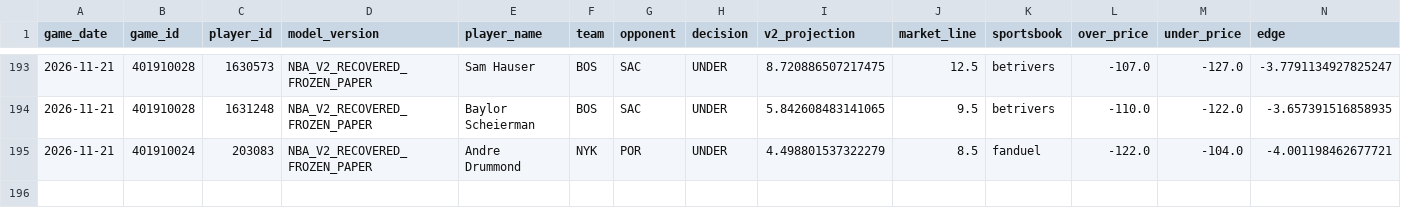
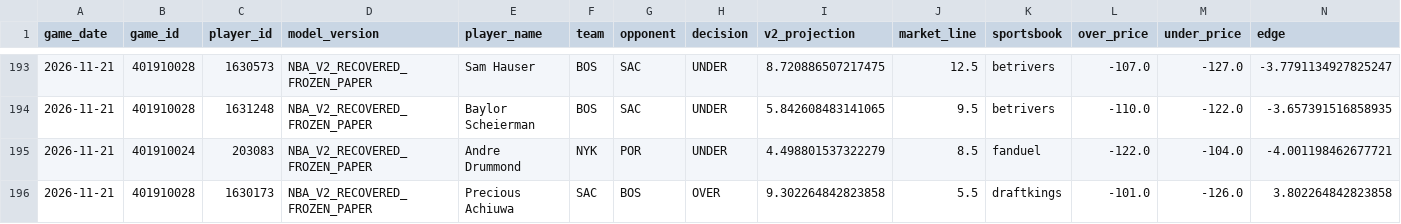
Before and after one commit to easymoneyschulz/sports-betting-command-center, a CSV file: public_data/nba_v2_recovered_paper_tracker.csv, drawn as a sheet; only a part is shown, gaps mark what is left out; rows hold the shown columns only; the diff names each change by its address in the sheet, - before the commit and + after, or states it on an @@ line.

```diff
--- a/public_data/nba_v2_recovered_paper_tracker.csv
+++ b/public_data/nba_v2_recovered_paper_tracker.csv
+row 196: 2026-11-21 | 401910028 | 1630173 | NBA_V2_RECOVERED_FROZEN_PAPER | Precious Achiuwa | SAC | BOS | OVER | 9.302264842823858 | 5.5 | draftkings | -101.0 | -126.0 | 3.802264842823858
```
Also changed, not shown: public_data/nba_v2_recovered_paper_predictions.csv, 2 other files.
